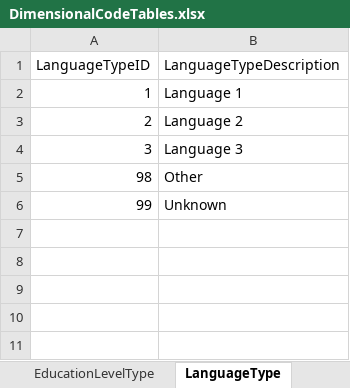
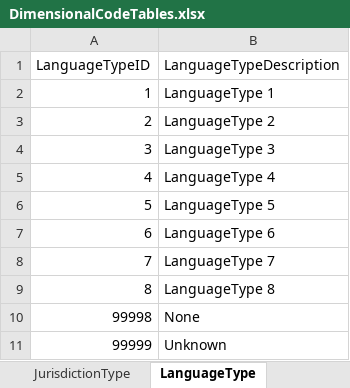
Before and after one commit to ojbc/analytics, an Excel workbook: booking-jail/r-load/OJBCJailBookingLoad/inst/raw/DimensionalCodeTables.xlsx, sheet LanguageType, drawn as a sheet; values as stored, in another font and other column widths than the file's, no borders; removed rows and columns are numbered as before the commit, all else as after; the diff names each change by its address in the sheet, - before the commit and + after, or states it on an @@ line.

```diff
--- a/booking-jail/r-load/OJBCJailBookingLoad/inst/raw/DimensionalCodeTables.xlsx (sheet LanguageType)
+++ b/booking-jail/r-load/OJBCJailBookingLoad/inst/raw/DimensionalCodeTables.xlsx (sheet LanguageType)
-B2 (LanguageTypeDescription): Language 1
+B2 (LanguageTypeDescription): LanguageType 1
-B3 (LanguageTypeDescription): Language 2
+B3 (LanguageTypeDescription): LanguageType 2
-B4 (LanguageTypeDescription): Language 3
+B4 (LanguageTypeDescription): LanguageType 3
-row 5: 98 | Other
-row 6: 99 | Unknown
+row 5: 4 | LanguageType 4
+row 6: 5 | LanguageType 5
+row 7: 6 | LanguageType 6
+row 8: 7 | LanguageType 7
+row 9: 8 | LanguageType 8
+row 10: 99998 | None
+row 11: 99999 | Unknown
```
Also changed, not shown: sheet PersonAgeType, sheet PersonAgeRangeType, sheet JurisdictionType, sheet ChargeType, sheet CaseStatusType, sheet EducationLevelType, 3 more sheets, other sheet tabs.
